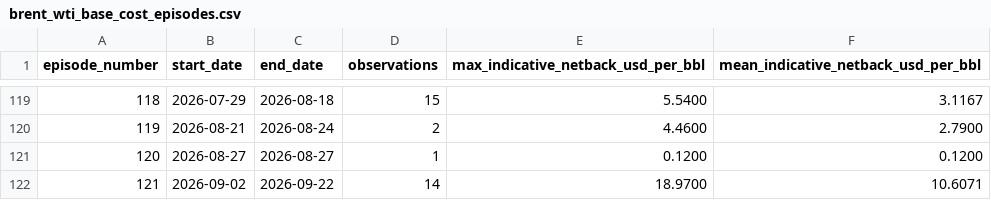
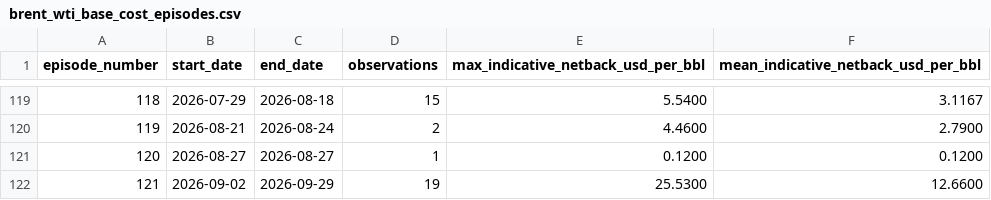
Before and after one commit to mohamedmadkour62005-beep/brent-wti-shipping-sensitivity, a CSV file: output/brent_wti_base_cost_episodes.csv, drawn as a sheet; only a part is shown, gaps mark what is left out.

```diff
--- a/output/brent_wti_base_cost_episodes.csv
+++ b/output/brent_wti_base_cost_episodes.csv
@@ -121,2 +121,2 @@ episode_number,start_date,end_date,observations,max_indicative_netback_usd_per_b
 120,2026-08-27,2026-08-27,1,0.1200,0.1200
-121,2026-09-02,2026-09-22,14,18.9700,10.6071
+121,2026-09-02,2026-09-29,19,25.5300,12.6600
```
Also changed, not shown: output/brent_wti_export_screen_data.csv, output/brent_wti_export_screen_summary.csv, 2 other files.
